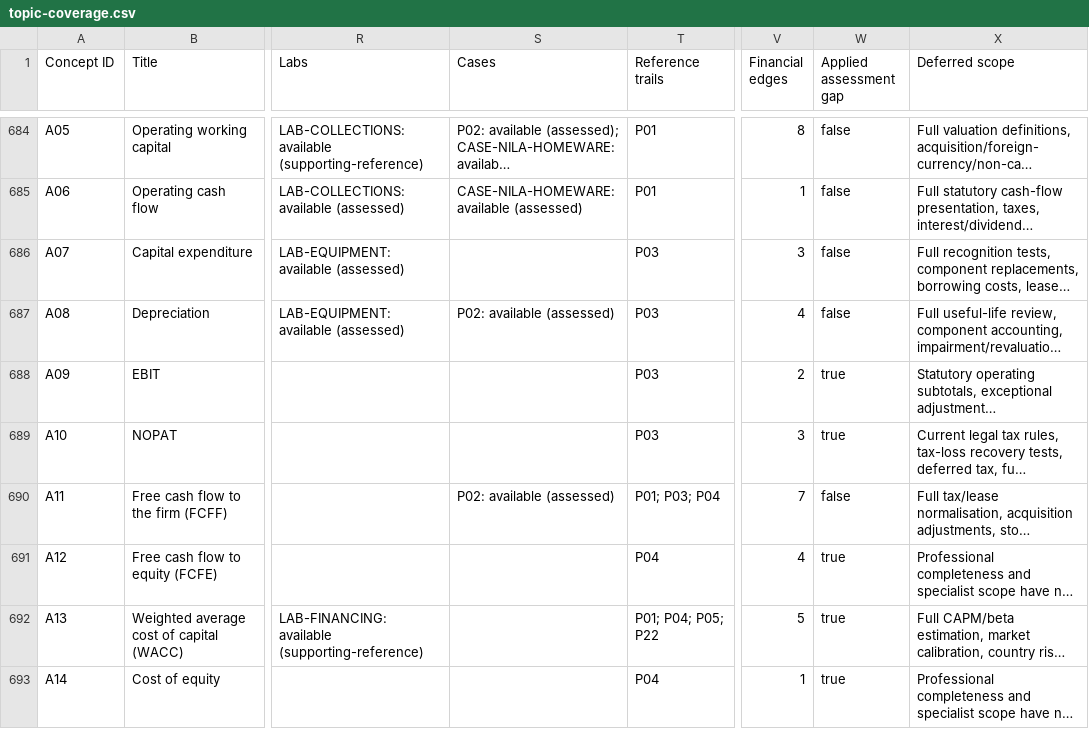
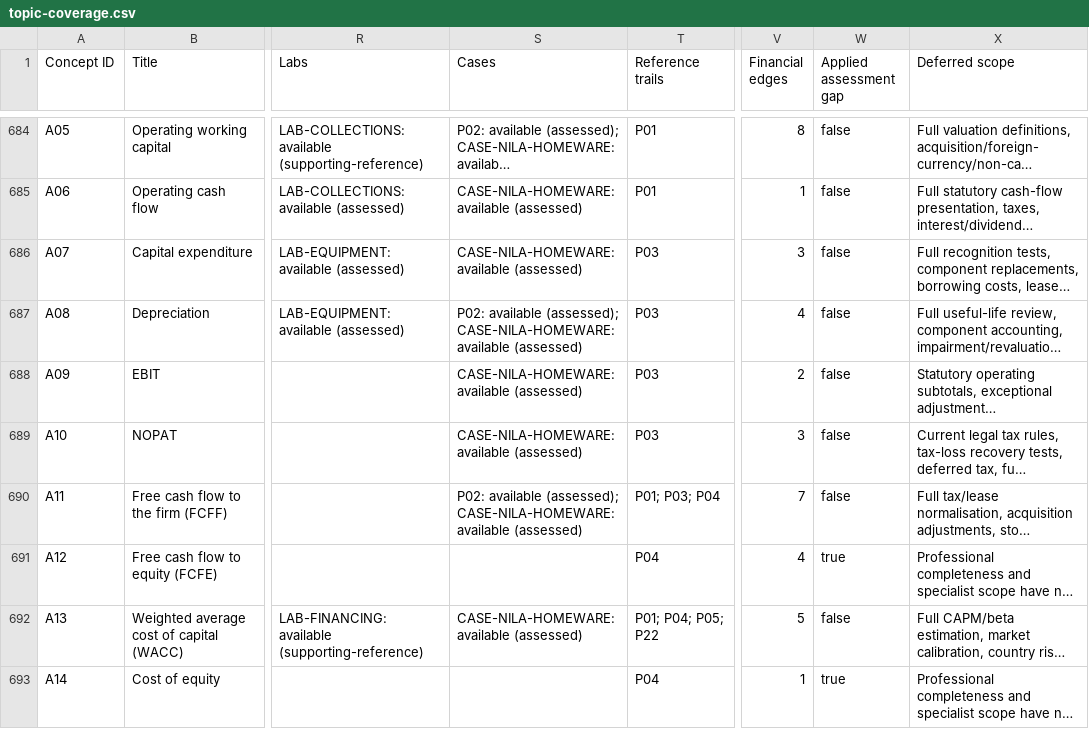
Before and after one commit to mba25raj-art/FinanceMap, a CSV file: docs/topic-coverage.csv, drawn as a sheet; only a part is shown, gaps mark what is left out; long unchanged cells end in …; the diff covers the shown part only; the diff names each change by its address in the sheet, - before the commit and + after, or states it on an @@ line.

Commit message:
Complete Nila funding, investment, close and valuation rounds (08.3)

```diff
--- a/docs/topic-coverage.csv
+++ b/docs/topic-coverage.csv
-S686 (Cases): (empty)
+S686 (Cases): CASE-NILA-HOMEWARE: available (assessed)
-S687 (Cases): P02: available (assessed)
+S687 (Cases): P02: available (assessed); CASE-NILA-HOMEWARE: available (assessed)
-S688:S689 (Cases): (empty)
+S688:S689 (Cases): CASE-NILA-HOMEWARE: available (assessed)
-W688:W689 (Applied assessment gap): true
+W688:W689 (Applied assessment gap): false
-S690 (Cases): P02: available (assessed)
+S690 (Cases): P02: available (assessed); CASE-NILA-HOMEWARE: available (assessed)
-S692 (Cases): (empty)
+S692 (Cases): CASE-NILA-HOMEWARE: available (assessed)
-W692 (Applied assessment gap): true
+W692 (Applied assessment gap): false
```
Also changed, not shown: 23 edited cells elsewhere in this file, 19 other files.
